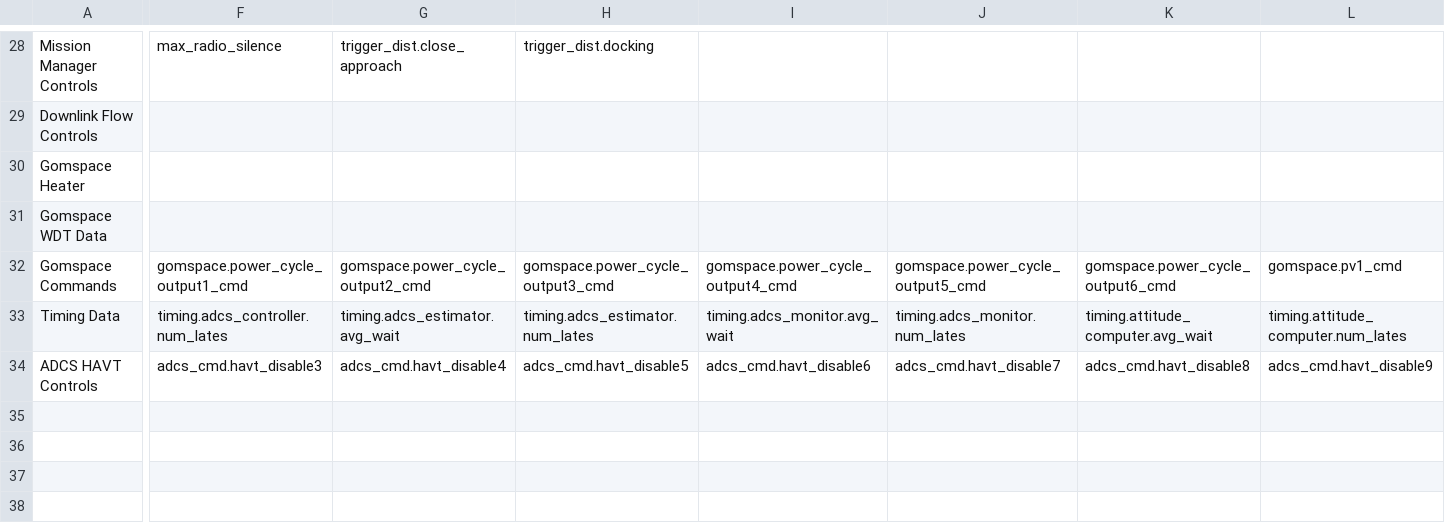
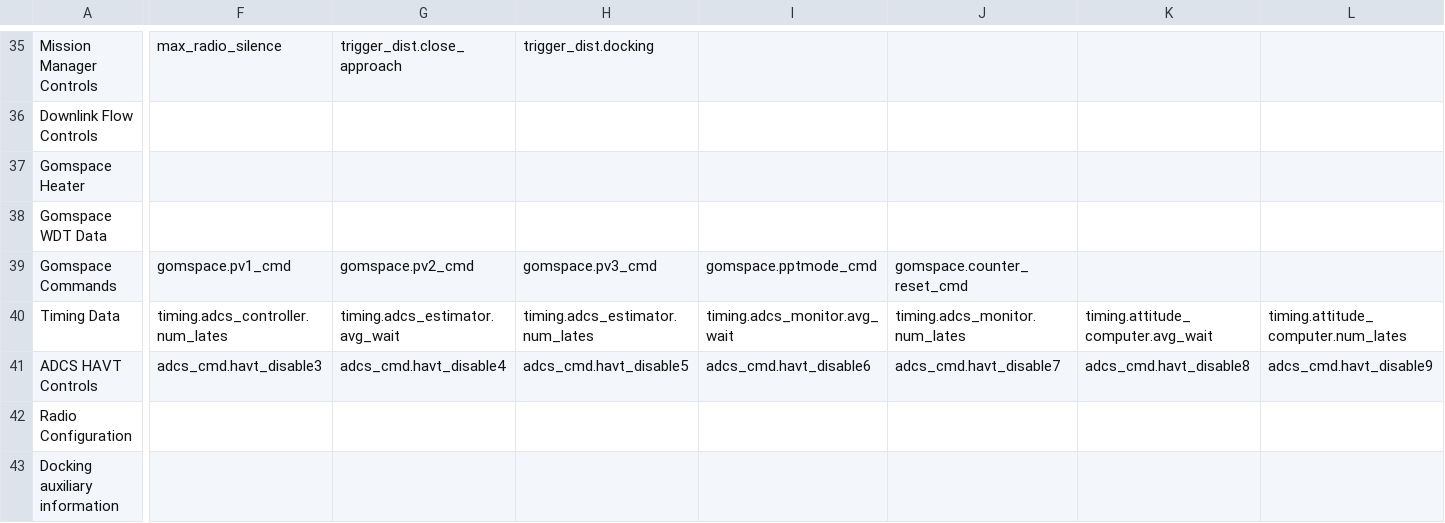
Before and after one commit to pathfinder-for-autonomous-navigation/FlightSoftware, a CSV file: src/flow_data.csv, drawn as a sheet; only a part is shown, gaps mark what is left out; addresses are those after the commit; rows hold the shown columns only; the diff covers the shown part only; the diff names each change by its address in the sheet, - before the commit and + after, or states it on an @@ line.

```diff
--- a/src/flow_data.csv
+++ b/src/flow_data.csv
-F39: gomspace.power_cycle_output1_cmd
+F39: gomspace.pv1_cmd
-G39: gomspace.power_cycle_output2_cmd
+G39: gomspace.pv2_cmd
-H39: gomspace.power_cycle_output3_cmd
+H39: gomspace.pv3_cmd
-I39: gomspace.power_cycle_output4_cmd
+I39: gomspace.pptmode_cmd
-J39: gomspace.power_cycle_output5_cmd
+J39: gomspace.counter_reset_cmd
-K39: gomspace.power_cycle_output6_cmd
+K39: (empty)
-L39: gomspace.pv1_cmd
+L39: (empty)
+row 42: Radio Configuration
+row 43: Docking auxiliary information
```
Also changed, not shown: 10 added rows, 3 removed rows and 18 edited cells elsewhere in this file, 2 other files.
